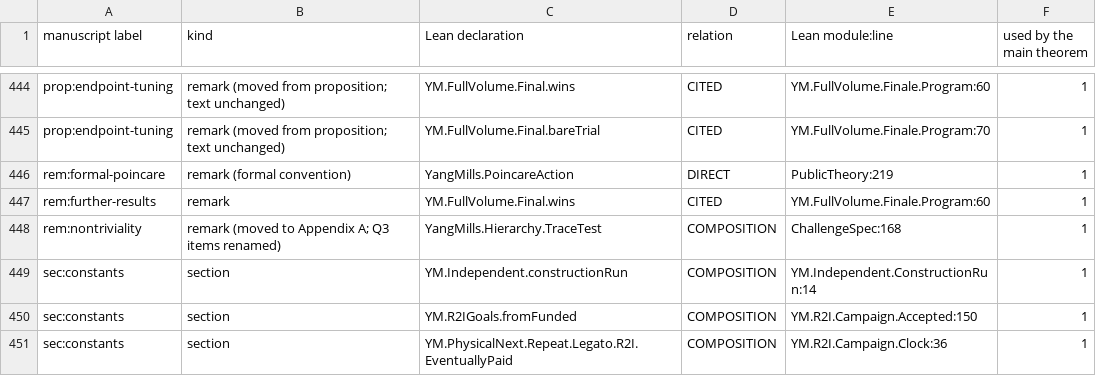
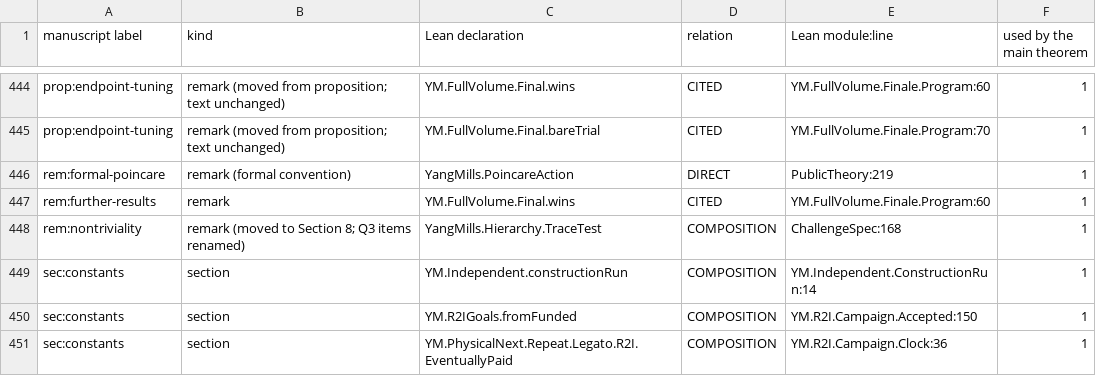
Before and after one commit to mgubi/yang-mills-informalization, a TSV file: manuscript/correspondence.tsv, drawn as a sheet; only a part is shown, gaps mark what is left out.

```diff
--- a/manuscript/correspondence.tsv
+++ b/manuscript/correspondence.tsv
@@ -447,3 +447,3 @@ rem:formal-poincare	remark (formal convention)	YangMills.PoincareAction	DIRECT	P
 rem:further-results	remark	YM.FullVolume.Final.wins	CITED	YM.FullVolume.Finale.Program:60	1
-rem:nontriviality	remark (moved to Appendix A; Q3 items renamed)	YangMills.Hierarchy.TraceTest	COMPOSITION	ChallengeSpec:168	1
+rem:nontriviality	remark (moved to Section 8; Q3 items renamed)	YangMills.Hierarchy.TraceTest	COMPOSITION	ChallengeSpec:168	1
 sec:constants	section	YM.Independent.constructionRun	COMPOSITION	YM.Independent.ConstructionRun:14	1
```
Also changed, not shown: 21 other files.
